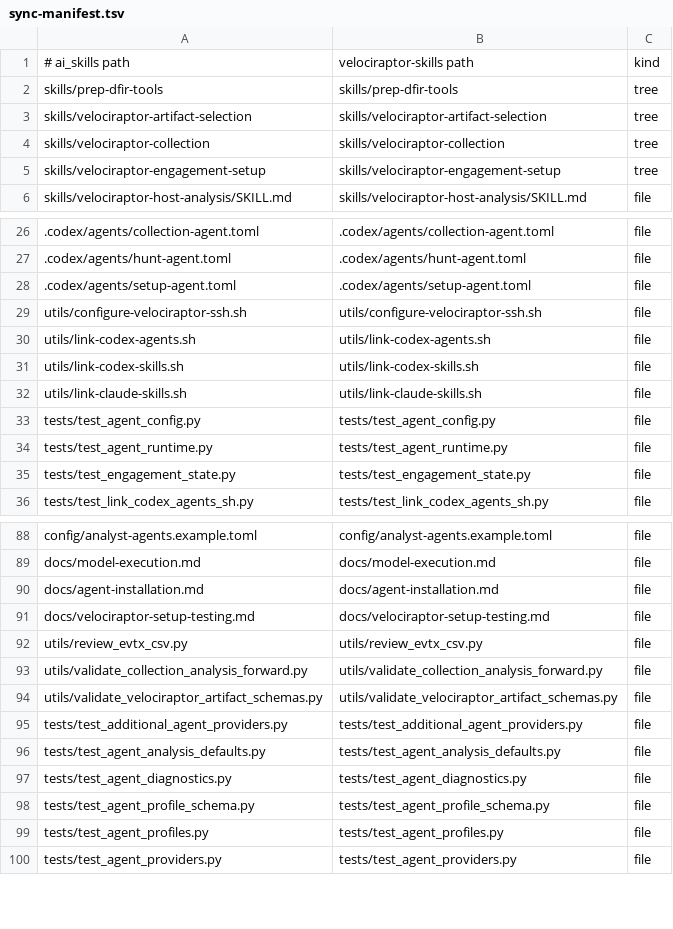
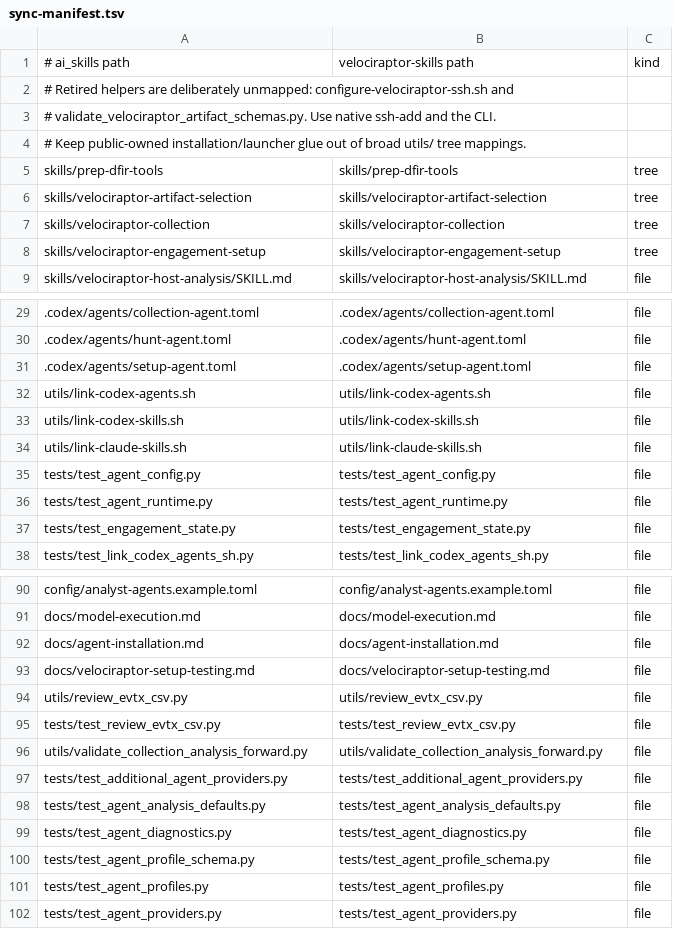
Before and after one commit to ig-labs/velociraptor-skills, a TSV file: config/sync-manifest.tsv, drawn as a sheet; only a part is shown, gaps mark what is left out; removed rows and columns are numbered as before the commit, all else as after; the diff names each change by its address in the sheet, - before the commit and + after, or states it on an @@ line.

Commit message:
update utils

```diff
--- a/config/sync-manifest.tsv
+++ b/config/sync-manifest.tsv
+row 2: # Retired helpers are deliberately unmapped: configure-velociraptor-ssh.sh and
+row 3: # validate_velociraptor_artifact_schemas.py. Use native ssh-add and the CLI.
+row 4: # Keep public-owned installation/launcher glue out of broad utils/ tree mappings.
-row 29: utils/configure-velociraptor-ssh.sh | utils/configure-velociraptor-ssh.sh | file
+row 95: tests/test_review_evtx_csv.py | tests/test_review_evtx_csv.py | file
-row 94: utils/validate_velociraptor_artifact_schemas.py | utils/validate_velociraptor_artifact_schemas.py | file
```
Also changed, not shown: 28 other files.
